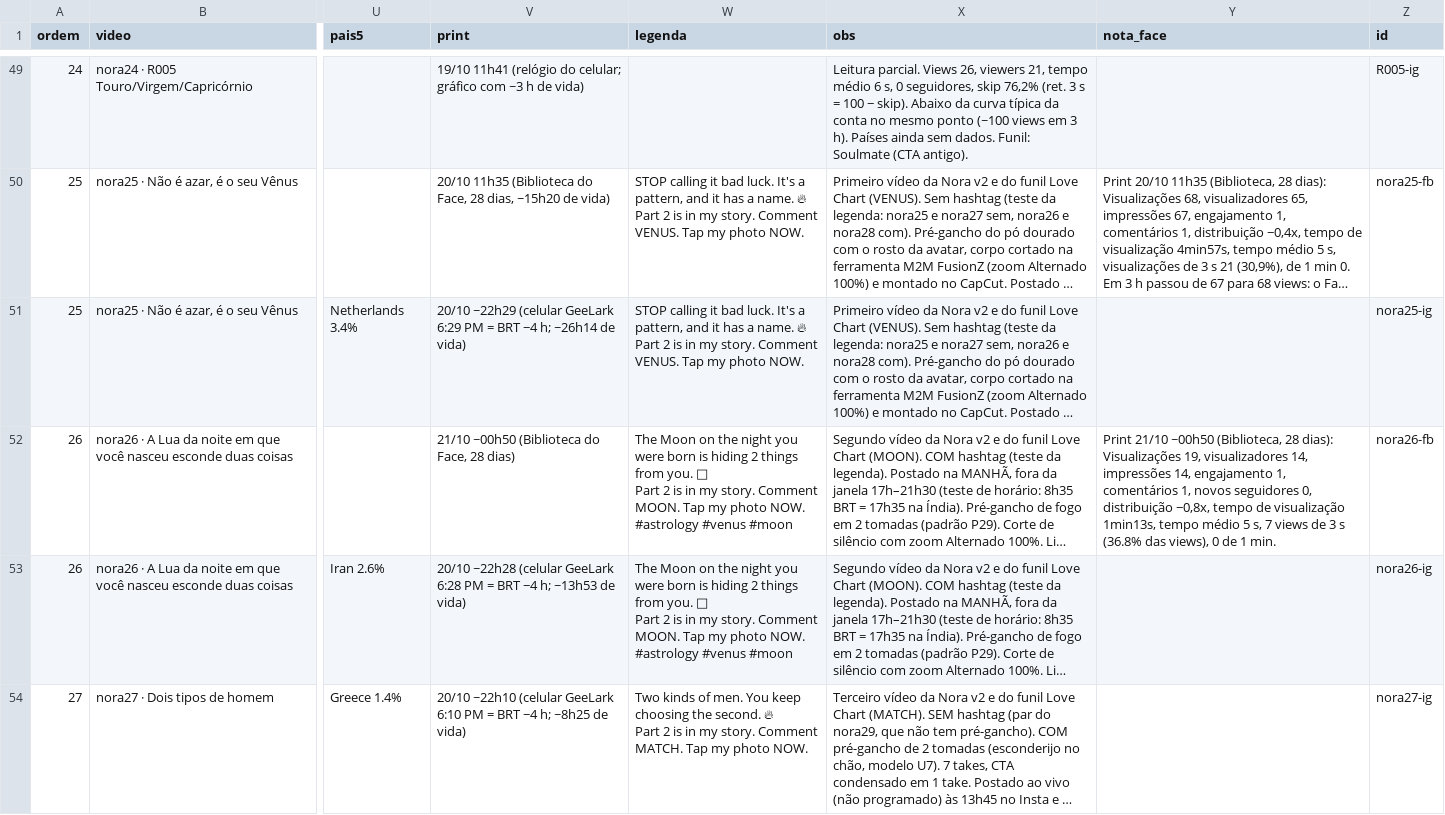
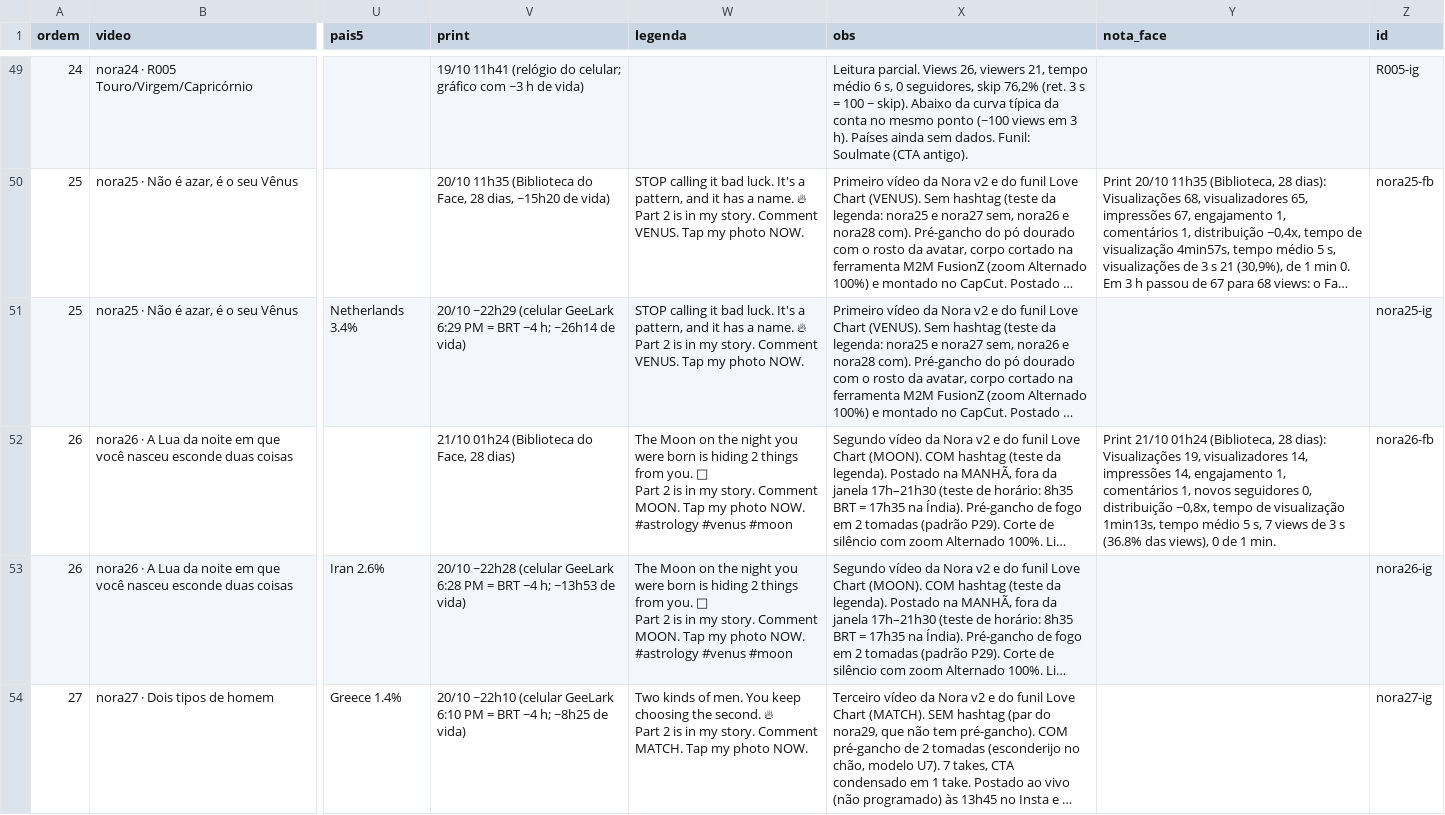
Before and after one commit to caramguilherme/IA-SINTETICO-PRODUTOR, a CSV file: METRICAS-NORA.csv, drawn as a sheet; only a part is shown, gaps mark what is left out; long unchanged cells end in …; the diff covers the shown part only; the diff names each change by its address in the sheet, - before the commit and + after, or states it on an @@ line.

```diff
--- a/METRICAS-NORA.csv
+++ b/METRICAS-NORA.csv
-V52 (print): 21/10 ~00h50 (Biblioteca do Face, 28 dias)
+V52 (print): 21/10 01h24 (Biblioteca do Face, 28 dias)
-Y52 (nota_face): Print 21/10 ~00h50 (Biblioteca, 28…
+Y52 (nota_face): Print 21/10 01h24 (Biblioteca, 28…
```
Also changed, not shown: 7 edited cells elsewhere in this file, 1 other file.
